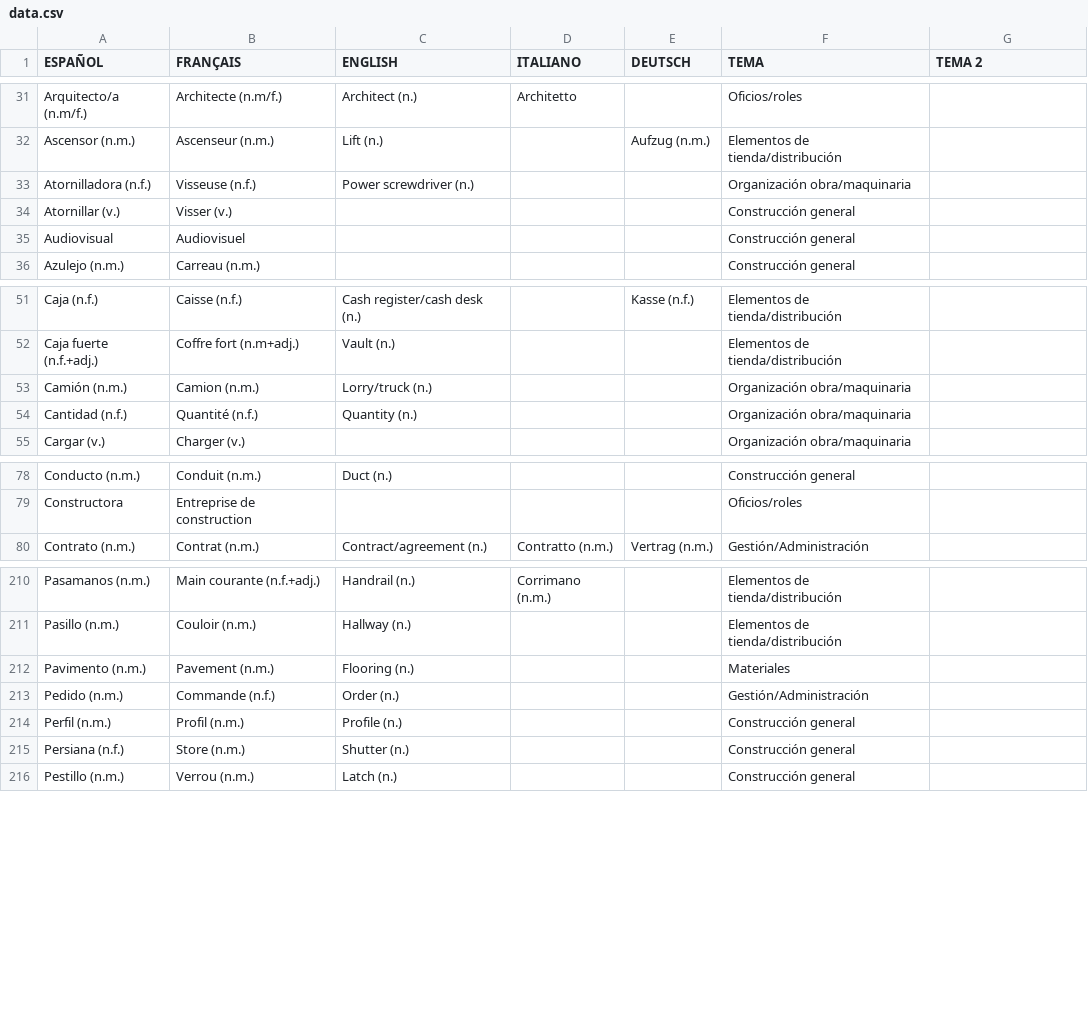
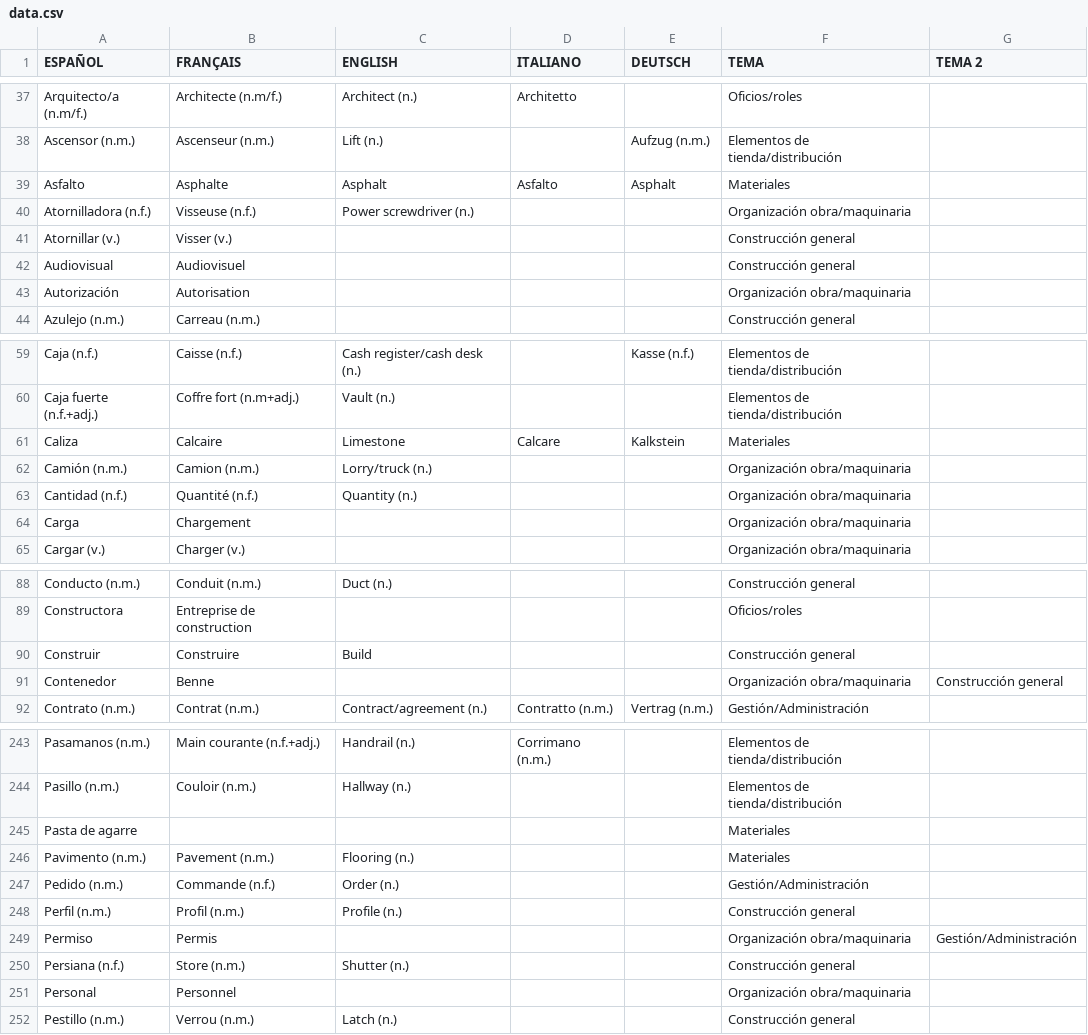
Before and after one commit to build-it-simple/dictionary, a CSV file: data.csv, drawn as a sheet; only a part is shown, gaps mark what is left out; the diff covers the shown part only; the diff names each change by its address in the sheet, - before the commit and + after, or states it on an @@ line.

```diff
--- a/data.csv
+++ b/data.csv
+row 39: Asfalto | Asphalte | Asphalt | Asfalto | Asphalt | Materiales
+row 43: Autorización | Autorisation |  |  |  | Organización obra/maquinaria
+row 61: Caliza | Calcaire | Limestone | Calcare | Kalkstein | Materiales
+row 64: Carga | Chargement |  |  |  | Organización obra/maquinaria
+row 90: Construir | Construire | Build |  |  | Construcción general
+row 91: Contenedor | Benne |  |  |  | Organización obra/maquinaria | Construcción general
+row 245: Pasta de agarre |  |  |  |  | Materiales
+row 249: Permiso | Permis |  |  |  | Organización obra/maquinaria | Gestión/Administración
+row 251: Personal | Personnel |  |  |  | Organización obra/maquinaria
```
Also changed, not shown: 40 added rows and 3 edited cells elsewhere in this file.
